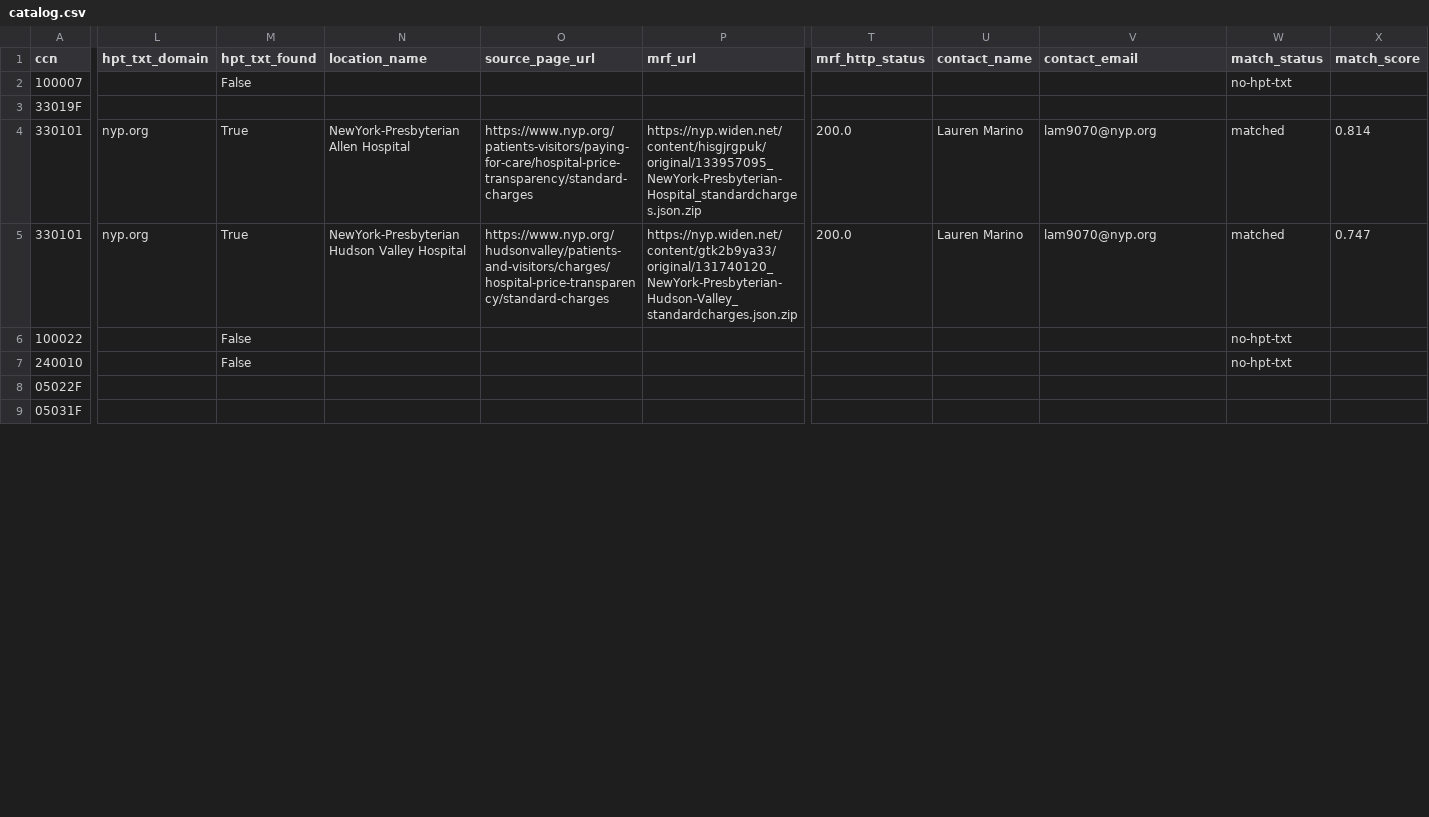
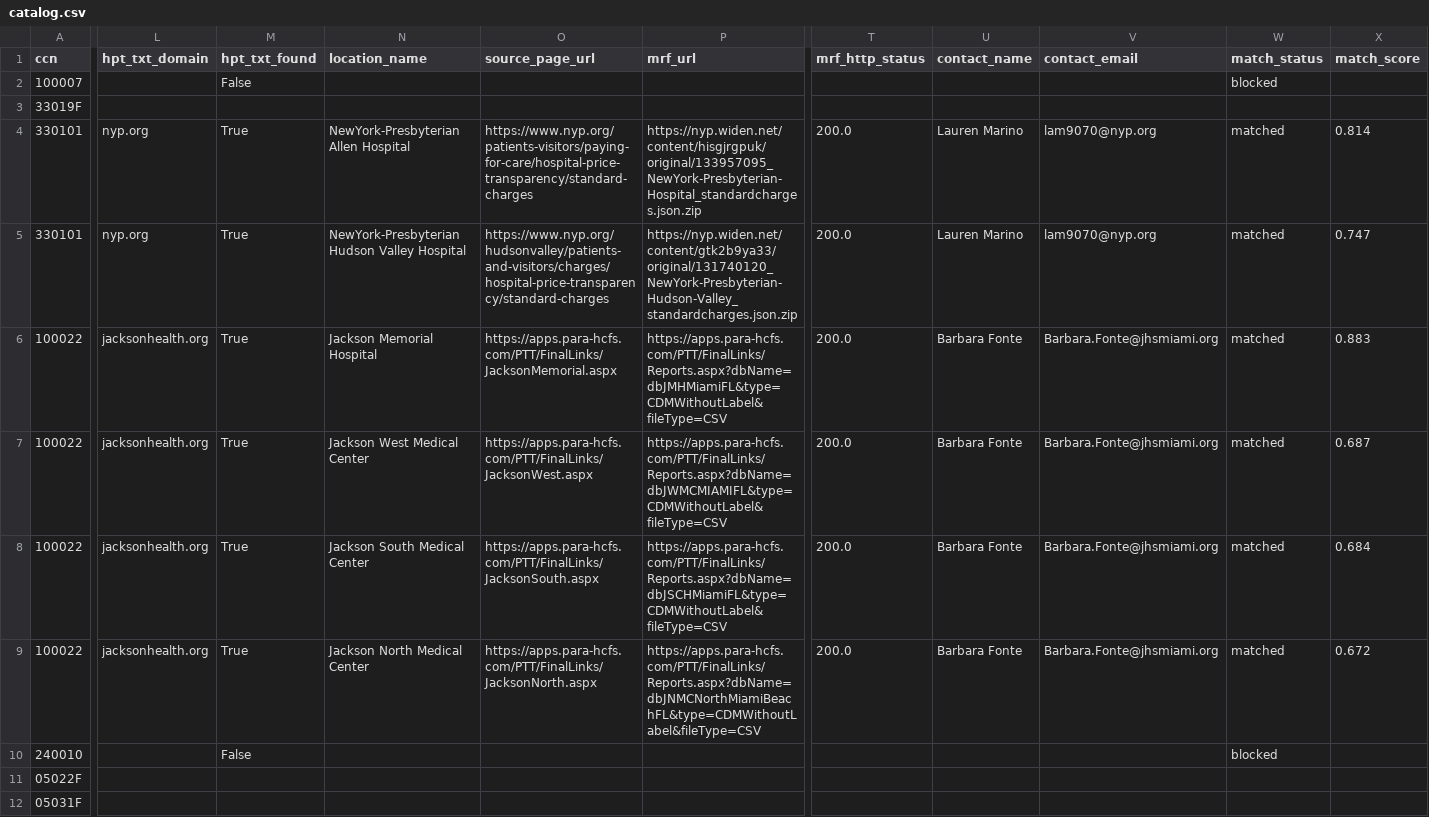
Before and after one commit to Moqri-Lab/hospitals, a CSV file: data/catalog.csv, drawn as a sheet; only a part is shown, gaps mark what is left out; addresses are those after the commit; rows hold the shown columns only; the diff covers the shown part only; the diff names each change by its address in the sheet, - before the commit and + after, or states it on an @@ line.

```diff
--- a/data/catalog.csv
+++ b/data/catalog.csv
-W2 (match_status): no-hpt-txt
+W2 (match_status): blocked
-L6 (hpt_txt_domain): (empty)
+L6 (hpt_txt_domain): jacksonhealth.org
-M6 (hpt_txt_found): False
+M6 (hpt_txt_found): True
-N6 (location_name): (empty)
+N6 (location_name): Jackson Memorial Hospital
-O6 (source_page_url): (empty)
+O6 (source_page_url): https://apps.para-hcfs.com/PTT/FinalLinks/JacksonMemorial.aspx
-P6 (mrf_url): (empty)
+P6 (mrf_url): https://apps.para-hcfs.com/PTT/FinalLinks/Reports.aspx?dbName=dbJMHMiamiFL&type=CDMWithoutLabel&fileType=CSV
-T6 (mrf_http_status): (empty)
+T6 (mrf_http_status): 200.0
-U6 (contact_name): (empty)
+U6 (contact_name): Barbara Fonte
-V6 (contact_email): (empty)
+V6 (contact_email): Barbara.Fonte@jhsmiami.org
-W6 (match_status): no-hpt-txt
+W6 (match_status): matched
-X6 (match_score): (empty)
+X6 (match_score): 0.883
+row 7: 100022 | jacksonhealth.org | True | Jackson West Medical Center | https://apps.para-hcfs.com/PTT/FinalLinks/JacksonWest.aspx | https://apps.para-hcfs.com/PTT/FinalLinks/Reports.aspx?dbName=dbJWMCMIAMIFL&type=CDMWithoutLabel&fileType=CSV | 200.0 | Barbara Fonte | Barbara.Fonte@jhsmiami.org | matched | 0.687
+row 8: 100022 | jacksonhealth.org | True | Jackson South Medical Center | https://apps.para-hcfs.com/PTT/FinalLinks/JacksonSouth.aspx | https://apps.para-hcfs.com/PTT/FinalLinks/Reports.aspx?dbName=dbJSCHMiamiFL&type=CDMWithoutLabel&fileType=CSV | 200.0 | Barbara Fonte | Barbara.Fonte@jhsmiami.org | matched | 0.684
+row 9: 100022 | jacksonhealth.org | True | Jackson North Medical Center | https://apps.para-hcfs.com/PTT/FinalLinks/JacksonNorth.aspx | https://apps.para-hcfs.com/PTT/FinalLinks/Reports.aspx?dbName=dbJNMCNorthMiamiBeachFL&type=CDMWithoutLabel&fileType=CSV | 200.0 | Barbara Fonte | Barbara.Fonte@jhsmiami.org | matched | 0.672
-W10 (match_status): no-hpt-txt
+W10 (match_status): blocked
```
Also changed, not shown: 3 edited cells elsewhere in this file, data/discovery/domains.csv, data/discovery/hospital_mrfs.csv, 3 other files.
